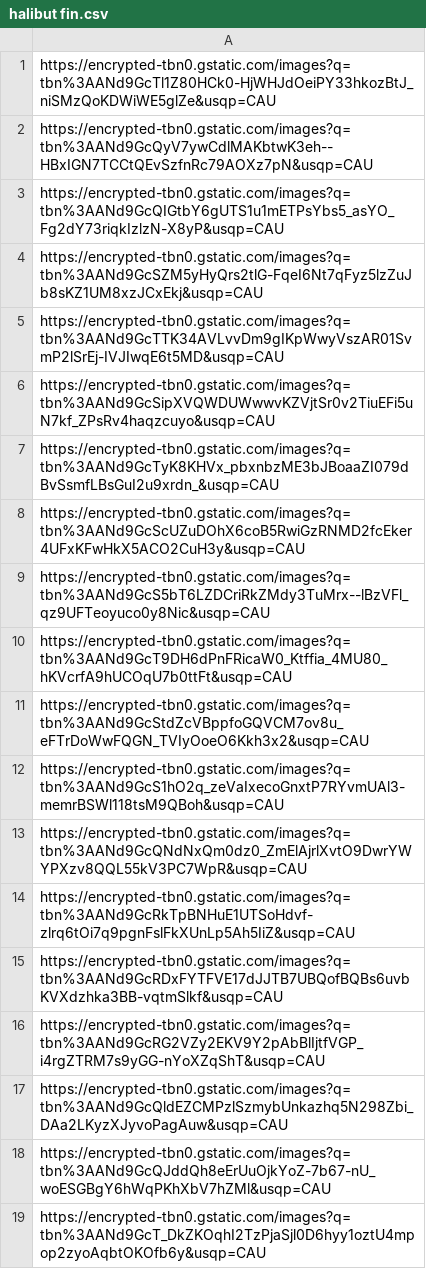
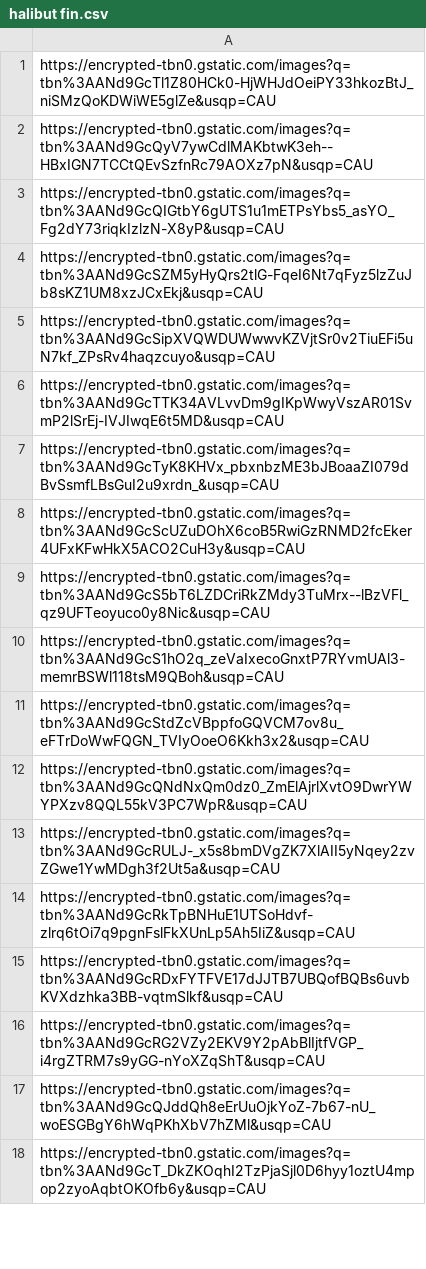
Before and after one commit to yannklein/image-scraper, a CSV file: csv/halibut fin.csv, drawn as a sheet; only a part is shown; the diff covers the shown part only.

```diff
--- a/csv/halibut fin.csv
+++ b/csv/halibut fin.csv
@@ -4,4 +4,4 @@ https://encrypted-tbn0.gstatic.com/images?q=tbn%3AANd9GcQIGtbY6gUTS1u1mETPsYbs5_
 https://encrypted-tbn0.gstatic.com/images?q=tbn%3AANd9GcSZM5yHyQrs2tlG-FqeI6Nt7qFyz5lzZuJb8sKZ1UM8xzJCxEkj&usqp=CAU
+https://encrypted-tbn0.gstatic.com/images?q=tbn%3AANd9GcSipXVQWDUWwwvKZVjtSr0v2TiuEFi5uN7kf_ZPsRv4haqzcuyo&usqp=CAU
 https://encrypted-tbn0.gstatic.com/images?q=tbn%3AANd9GcTTK34AVLvvDm9gIKpWwyVszAR01SvmP2lSrEj-IVJIwqE6t5MD&usqp=CAU
-https://encrypted-tbn0.gstatic.com/images?q=tbn%3AANd9GcSipXVQWDUWwwvKZVjtSr0v2TiuEFi5uN7kf_ZPsRv4haqzcuyo&usqp=CAU
 https://encrypted-tbn0.gstatic.com/images?q=tbn%3AANd9GcTyK8KHVx_pbxnbzME3bJBoaaZI079dBvSsmfLBsGuI2u9xrdn_&usqp=CAU
@@ -9,6 +9,6 @@ https://encrypted-tbn0.gstatic.com/images?q=tbn%3AANd9GcScUZuDOhX6coB5RwiGzRNMD2
 https://encrypted-tbn0.gstatic.com/images?q=tbn%3AANd9GcS5bT6LZDCriRkZMdy3TuMrx--lBzVFl_qz9UFTeoyuco0y8Nic&usqp=CAU
-https://encrypted-tbn0.gstatic.com/images?q=tbn%3AANd9GcT9DH6dPnFRicaW0_Ktffia_4MU80_hKVcrfA9hUCOqU7b0ttFt&usqp=CAU
+https://encrypted-tbn0.gstatic.com/images?q=tbn%3AANd9GcS1hO2q_zeVaIxecoGnxtP7RYvmUAl3-memrBSWl118tsM9QBoh&usqp=CAU
 https://encrypted-tbn0.gstatic.com/images?q=tbn%3AANd9GcStdZcVBppfoGQVCM7ov8u_eFTrDoWwFQGN_TVIyOoeO6Kkh3x2&usqp=CAU
-https://encrypted-tbn0.gstatic.com/images?q=tbn%3AANd9GcS1hO2q_zeVaIxecoGnxtP7RYvmUAl3-memrBSWl118tsM9QBoh&usqp=CAU
 https://encrypted-tbn0.gstatic.com/images?q=tbn%3AANd9GcQNdNxQm0dz0_ZmElAjrlXvtO9DwrYWYPXzv8QQL55kV3PC7WpR&usqp=CAU
+https://encrypted-tbn0.gstatic.com/images?q=tbn%3AANd9GcRULJ-_x5s8bmDVgZK7XlAII5yNqey2zvZGwe1YwMDgh3f2Ut5a&usqp=CAU
 https://encrypted-tbn0.gstatic.com/images?q=tbn%3AANd9GcRkTpBNHuE1UTSoHdvf-zlrq6tOi7q9pgnFslFkXUnLp5Ah5IiZ&usqp=CAU
@@ -16,3 +16,2 @@ https://encrypted-tbn0.gstatic.com/images?q=tbn%3AANd9GcRDxFYTFVE17dJJTB7UBQofBQ
 https://encrypted-tbn0.gstatic.com/images?q=tbn%3AANd9GcRG2VZy2EKV9Y2pAbBlIjtfVGP_i4rgZTRM7s9yGG-nYoXZqShT&usqp=CAU
-https://encrypted-tbn0.gstatic.com/images?q=tbn%3AANd9GcQldEZCMPzlSzmybUnkazhq5N298Zbi_DAa2LKyzXJyvoPagAuw&usqp=CAU
 https://encrypted-tbn0.gstatic.com/images?q=tbn%3AANd9GcQJddQh8eErUuOjkYoZ-7b67-nU_woESGBgY6hWqPKhXbV7hZMl&usqp=CAU
```
Also changed, not shown: 11 added rows, 9 removed rows, 11 moved rows and 6 edited cells elsewhere in this file, csv/bonito.csv, csv/crab.csv, 23 other files.
